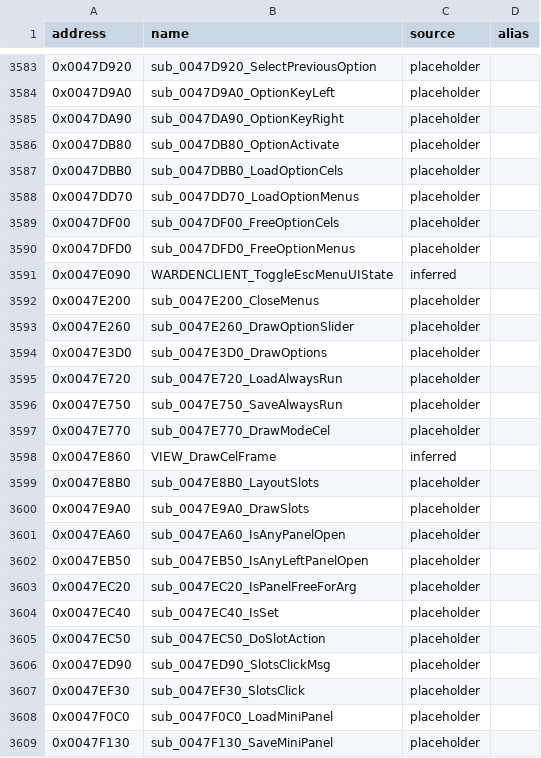
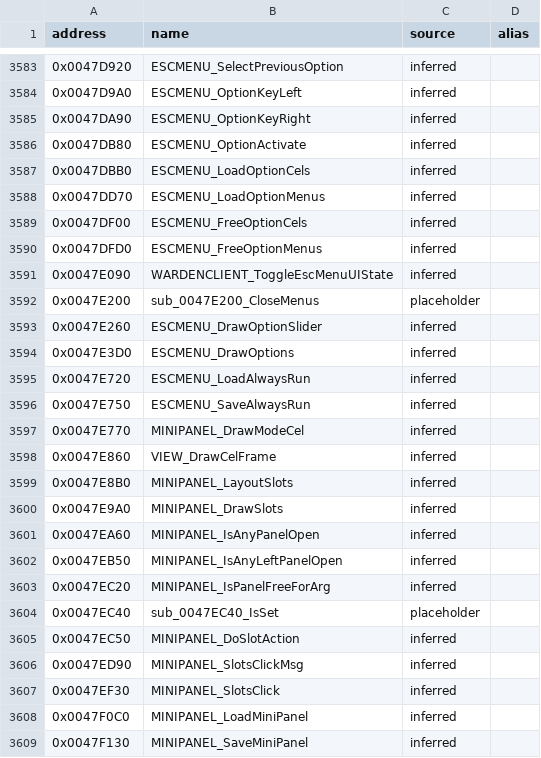
Before and after one commit to CaptainLegbreak/Iblis-Codex, a CSV file: names.csv, drawn as a sheet; only a part is shown, gaps mark what is left out; the diff covers the shown part only.

```diff
--- a/names.csv
+++ b/names.csv
@@ -3583,27 +3583,27 @@ address,name,source,alias
-0x0047D920,sub_0047D920_SelectPreviousOption,placeholder,
-0x0047D9A0,sub_0047D9A0_OptionKeyLeft,placeholder,
-0x0047DA90,sub_0047DA90_OptionKeyRight,placeholder,
-0x0047DB80,sub_0047DB80_OptionActivate,placeholder,
-0x0047DBB0,sub_0047DBB0_LoadOptionCels,placeholder,
-0x0047DD70,sub_0047DD70_LoadOptionMenus,placeholder,
-0x0047DF00,sub_0047DF00_FreeOptionCels,placeholder,
-0x0047DFD0,sub_0047DFD0_FreeOptionMenus,placeholder,
+0x0047D920,ESCMENU_SelectPreviousOption,inferred,
+0x0047D9A0,ESCMENU_OptionKeyLeft,inferred,
+0x0047DA90,ESCMENU_OptionKeyRight,inferred,
+0x0047DB80,ESCMENU_OptionActivate,inferred,
+0x0047DBB0,ESCMENU_LoadOptionCels,inferred,
+0x0047DD70,ESCMENU_LoadOptionMenus,inferred,
+0x0047DF00,ESCMENU_FreeOptionCels,inferred,
+0x0047DFD0,ESCMENU_FreeOptionMenus,inferred,
 0x0047E090,WARDENCLIENT_ToggleEscMenuUIState,inferred,
 0x0047E200,sub_0047E200_CloseMenus,placeholder,
-0x0047E260,sub_0047E260_DrawOptionSlider,placeholder,
-0x0047E3D0,sub_0047E3D0_DrawOptions,placeholder,
-0x0047E720,sub_0047E720_LoadAlwaysRun,placeholder,
-0x0047E750,sub_0047E750_SaveAlwaysRun,placeholder,
-0x0047E770,sub_0047E770_DrawModeCel,placeholder,
+0x0047E260,ESCMENU_DrawOptionSlider,inferred,
+0x0047E3D0,ESCMENU_DrawOptions,inferred,
+0x0047E720,ESCMENU_LoadAlwaysRun,inferred,
+0x0047E750,ESCMENU_SaveAlwaysRun,inferred,
+0x0047E770,MINIPANEL_DrawModeCel,inferred,
 0x0047E860,VIEW_DrawCelFrame,inferred,
-0x0047E8B0,sub_0047E8B0_LayoutSlots,placeholder,
-0x0047E9A0,sub_0047E9A0_DrawSlots,placeholder,
-0x0047EA60,sub_0047EA60_IsAnyPanelOpen,placeholder,
-0x0047EB50,sub_0047EB50_IsAnyLeftPanelOpen,placeholder,
-0x0047EC20,sub_0047EC20_IsPanelFreeForArg,placeholder,
+0x0047E8B0,MINIPANEL_LayoutSlots,inferred,
+0x0047E9A0,MINIPANEL_DrawSlots,inferred,
+0x0047EA60,MINIPANEL_IsAnyPanelOpen,inferred,
+0x0047EB50,MINIPANEL_IsAnyLeftPanelOpen,inferred,
+0x0047EC20,MINIPANEL_IsPanelFreeForArg,inferred,
 0x0047EC40,sub_0047EC40_IsSet,placeholder,
-0x0047EC50,sub_0047EC50_DoSlotAction,placeholder,
-0x0047ED90,sub_0047ED90_SlotsClickMsg,placeholder,
-0x0047EF30,sub_0047EF30_SlotsClick,placeholder,
-0x0047F0C0,sub_0047F0C0_LoadMiniPanel,placeholder,
-0x0047F130,sub_0047F130_SaveMiniPanel,placeholder,
+0x0047EC50,MINIPANEL_DoSlotAction,inferred,
+0x0047ED90,MINIPANEL_SlotsClickMsg,inferred,
+0x0047EF30,MINIPANEL_SlotsClick,inferred,
+0x0047F0C0,MINIPANEL_LoadMiniPanel,inferred,
+0x0047F130,MINIPANEL_SaveMiniPanel,inferred,
```
Also changed, not shown: 126 edited cells elsewhere in this file, 12 other files.
